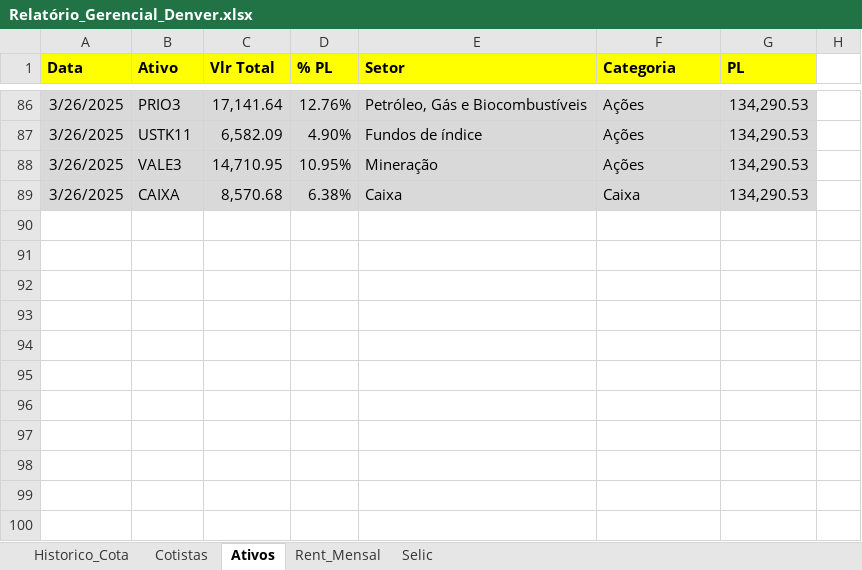
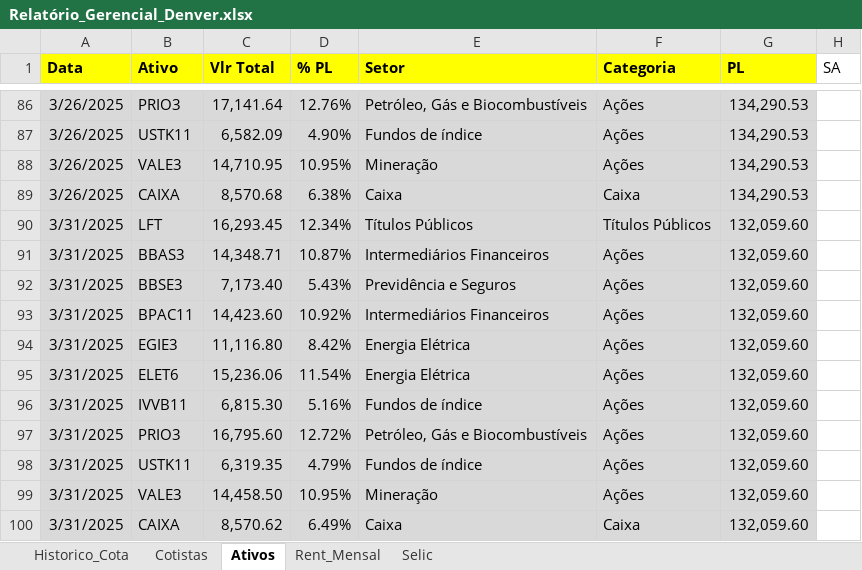
Before and after one commit to joaobassiDenver/ClubeKairos, an Excel workbook: Relatório_Gerencial_Denver.xlsx, sheet Ativos, drawn as a sheet; only a part is shown, gaps mark what is left out; values as stored, in another font and other column widths than the file's, no borders; the diff names each change by its address in the sheet, - before the commit and + after, or states it on an @@ line.

Commit message:
Atualizacao 31.03.2025

```diff
--- a/Relatório_Gerencial_Denver.xlsx (sheet Ativos)
+++ b/Relatório_Gerencial_Denver.xlsx (sheet Ativos)
-H1: (empty)
+H1: SA
+row 90: 3/31/2025 | LFT | 16,293.45 | 12.34% | Títulos Públicos | Títulos Públicos | 132,059.60
+row 91: 3/31/2025 | BBAS3 | 14,348.71 | 10.87% | Intermediários Financeiros | Ações | 132,059.60
+row 92: 3/31/2025 | BBSE3 | 7,173.40 | 5.43% | Previdência e Seguros | Ações | 132,059.60
+row 93: 3/31/2025 | BPAC11 | 14,423.60 | 10.92% | Intermediários Financeiros | Ações | 132,059.60
+row 94: 3/31/2025 | EGIE3 | 11,116.80 | 8.42% | Energia Elétrica | Ações | 132,059.60
+row 95: 3/31/2025 | ELET6 | 15,236.06 | 11.54% | Energia Elétrica | Ações | 132,059.60
+row 96: 3/31/2025 | IVVB11 | 6,815.30 | 5.16% | Fundos de índice | Ações | 132,059.60
+row 97: 3/31/2025 | PRIO3 | 16,795.60 | 12.72% | Petróleo, Gás e Biocombustíveis | Ações | 132,059.60
+row 98: 3/31/2025 | USTK11 | 6,319.35 | 4.79% | Fundos de índice | Ações | 132,059.60
+row 99: 3/31/2025 | VALE3 | 14,458.50 | 10.95% | Mineração | Ações | 132,059.60
+row 100: 3/31/2025 | CAIXA | 8,570.62 | 6.49% | Caixa | Caixa | 132,059.60
```
Also changed, not shown: sheet Historico_Cota, sheet Rent_Mensal.
